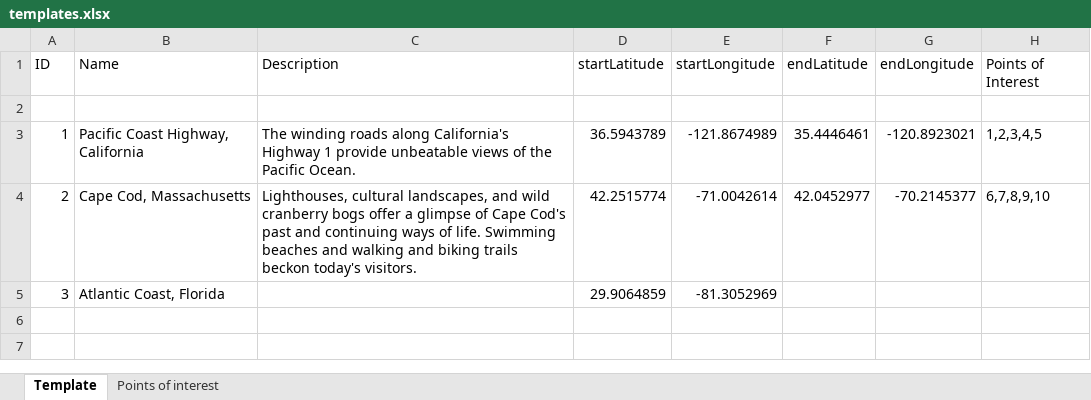
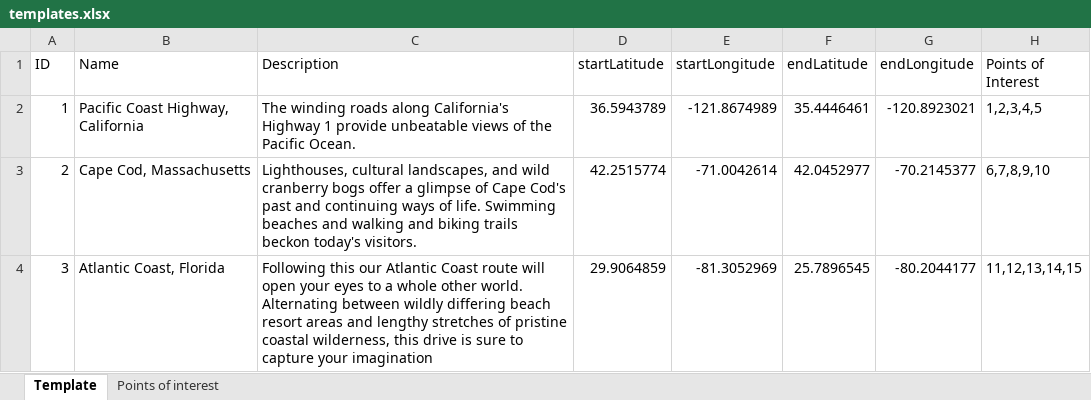
Before and after one commit to wimplash/FollowMe, an Excel workbook: etc/templates.xlsx, sheet Template, drawn as a sheet; values as stored, in another font and other column widths than the file's, no borders; removed rows and columns are numbered as before the commit, all else as after; the diff names each change by its address in the sheet, - before the commit and + after, or states it on an @@ line.

Commit message:
Templates completed
in etc/templates.xlsx

```diff
--- a/etc/templates.xlsx (sheet Template)
+++ b/etc/templates.xlsx (sheet Template)
-row 2: (empty)
-C4 (Description): (empty)
+C4 (Description): Following this our Atlantic Coast route will open your eyes to a whole other world. Alternating between wildly differing beach resort areas and lengthy stretches of pristine coastal wilderness, this drive is sure to capture your imagination
-F4 (endLatitude): (empty)
+F4 (endLatitude): 25.7896545
-G4 (endLongitude): (empty)
+G4 (endLongitude): -80.2044177
-H4 (Points of Interest): (empty)
+H4 (Points of Interest): 11,12,13,14,15
```
Also changed, not shown: sheet Points of interest.
